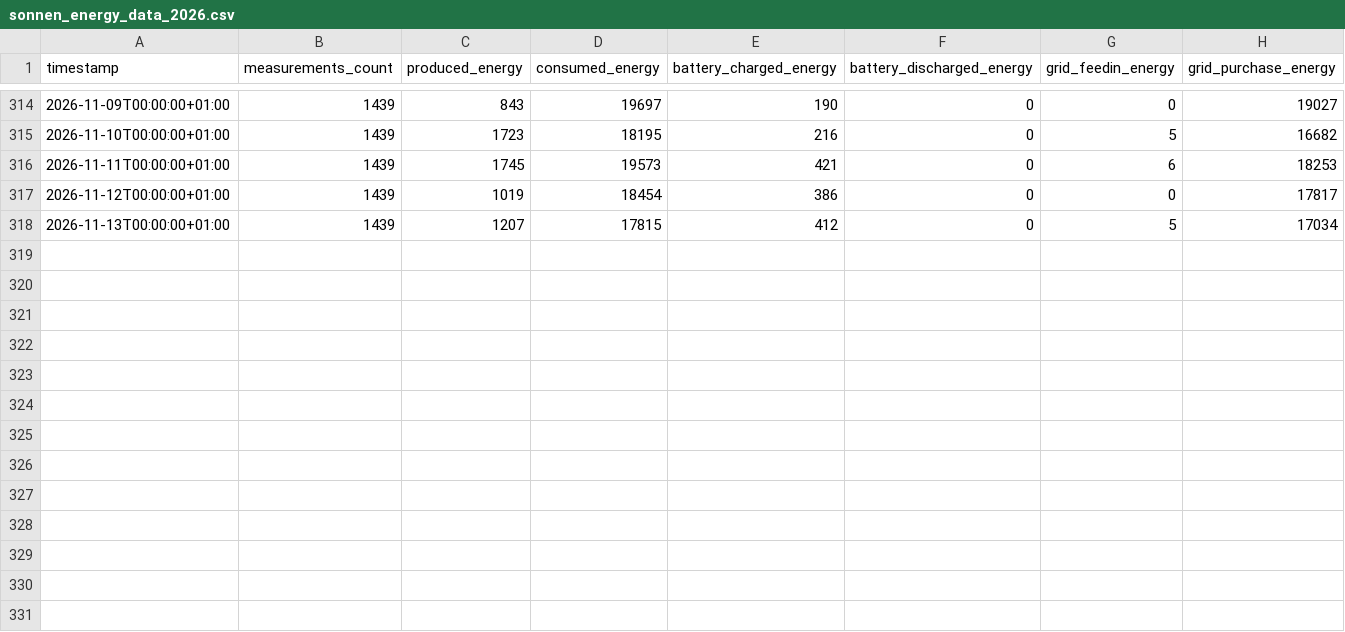
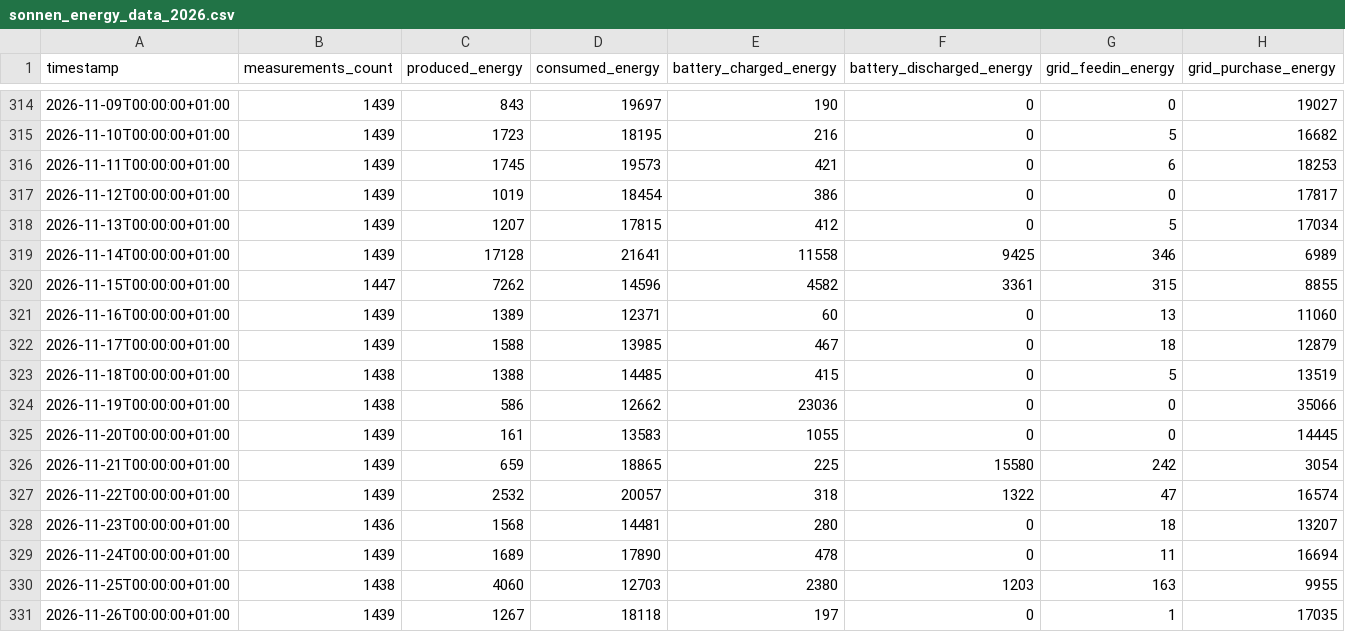
Before and after one commit to cblomqvist/mysunshine, a CSV file: data/sonnen_energy_data_2026.csv, drawn as a sheet; only a part is shown, gaps mark what is left out; the diff names each change by its address in the sheet, - before the commit and + after, or states it on an @@ line.

Commit message:
feat(data): ingest energy and spot prices through Nov 26 2026 and expand high-res coverage to 134 days
- Ingest data/sonnen_energy_data_Fri_Nov_27_2026.csv with automatic overlap deduplication
- Fetch and cache 1,336 15-minute SE3 spot prices from ENTSO-E covering 2026-11-15 to 2026-11-28
- Merge into data/prices/se3_prices_2026.json (31,485 total points) and aggregate 13 new daily records into data/sonnen_energy_data_2026.csv (330 YTD days; 2,156 total days across 2021-2026)
- Expand continuous high-resolution dataset from 121 to 134 days (3,217 hours, 2026-07-16 to 2026-11-26)
- Update empirical diurnal battery import and maintenance grid-charge weights in baseline.py (-0.22% / -2.25 SEK Actual Net Cost variance across 3,217 hours)
- Re-bake static dashboard packages (dashboard_data.json and dashboard_data.js) and update unit test suite (64 passed, 1 skipped)

```diff
--- a/data/sonnen_energy_data_2026.csv
+++ b/data/sonnen_energy_data_2026.csv
+row 319: 2026-11-14T00:00:00+01:00 | 1439 | 17128 | 21641 | 11558 | 9425 | 346 | 6989
+row 320: 2026-11-15T00:00:00+01:00 | 1447 | 7262 | 14596 | 4582 | 3361 | 315 | 8855
+row 321: 2026-11-16T00:00:00+01:00 | 1439 | 1389 | 12371 | 60 | 0 | 13 | 11060
+row 322: 2026-11-17T00:00:00+01:00 | 1439 | 1588 | 13985 | 467 | 0 | 18 | 12879
+row 323: 2026-11-18T00:00:00+01:00 | 1438 | 1388 | 14485 | 415 | 0 | 5 | 13519
+row 324: 2026-11-19T00:00:00+01:00 | 1438 | 586 | 12662 | 23036 | 0 | 0 | 35066
+row 325: 2026-11-20T00:00:00+01:00 | 1439 | 161 | 13583 | 1055 | 0 | 0 | 14445
+row 326: 2026-11-21T00:00:00+01:00 | 1439 | 659 | 18865 | 225 | 15580 | 242 | 3054
+row 327: 2026-11-22T00:00:00+01:00 | 1439 | 2532 | 20057 | 318 | 1322 | 47 | 16574
+row 328: 2026-11-23T00:00:00+01:00 | 1436 | 1568 | 14481 | 280 | 0 | 18 | 13207
+row 329: 2026-11-24T00:00:00+01:00 | 1439 | 1689 | 17890 | 478 | 0 | 11 | 16694
+row 330: 2026-11-25T00:00:00+01:00 | 1438 | 4060 | 12703 | 2380 | 1203 | 163 | 9955
+row 331: 2026-11-26T00:00:00+01:00 | 1439 | 1267 | 18118 | 197 | 0 | 1 | 17035
```
Also changed, not shown: 13 other files.
